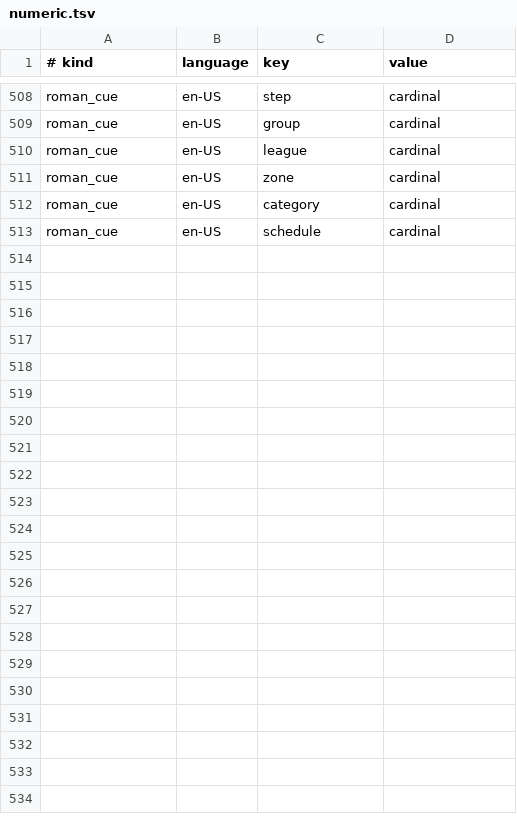
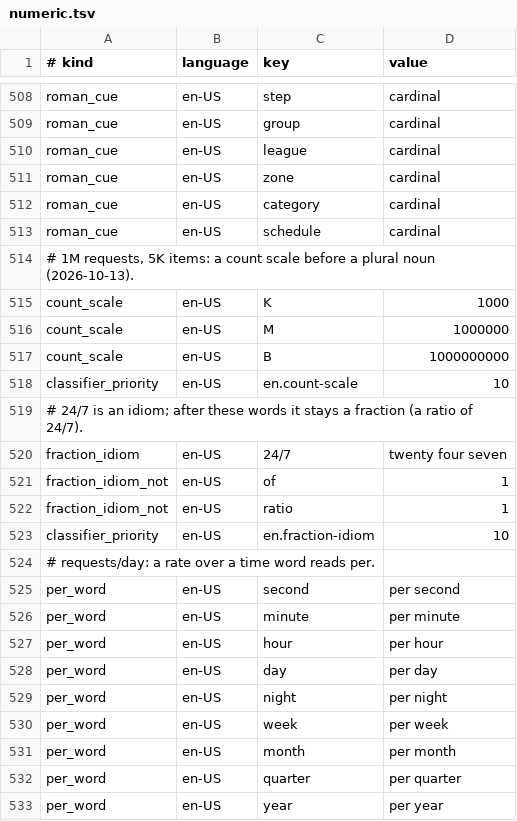
Before and after one commit to hunydev/tts-text-frontend, a TSV file: resources/languages/en-US/rules/numeric.tsv, drawn as a sheet; only a part is shown, gaps mark what is left out; the diff names each change by its address in the sheet, - before the commit and + after, or states it on an @@ line.

```diff
--- a/resources/languages/en-US/rules/numeric.tsv
+++ b/resources/languages/en-US/rules/numeric.tsv
+row 514: # 1M requests, 5K items: a count scale before a plural noun (2026-10-13).
+row 515: count_scale | en-US | K | 1000
+row 516: count_scale | en-US | M | 1000000
+row 517: count_scale | en-US | B | 1000000000
+row 518: classifier_priority | en-US | en.count-scale | 10
+row 519: # 24/7 is an idiom; after these words it stays a fraction (a ratio of 24/7).
+row 520: fraction_idiom | en-US | 24/7 | twenty four seven
+row 521: fraction_idiom_not | en-US | of | 1
+row 522: fraction_idiom_not | en-US | ratio | 1
+row 523: classifier_priority | en-US | en.fraction-idiom | 10
+row 524: # requests/day: a rate over a time word reads per.
+row 525: per_word | en-US | second | per second
+row 526: per_word | en-US | minute | per minute
+row 527: per_word | en-US | hour | per hour
+row 528: per_word | en-US | day | per day
+row 529: per_word | en-US | night | per night
+row 530: per_word | en-US | week | per week
+row 531: per_word | en-US | month | per month
+row 532: per_word | en-US | quarter | per quarter
+row 533: per_word | en-US | year | per year
```
Also changed, not shown: resources/languages/en-US/rules/speech.tsv, resources/languages/ko-KR/lexicon/common/default.tsv, 21 other files.
